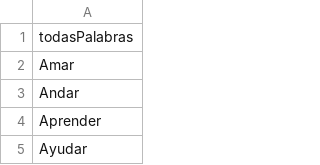
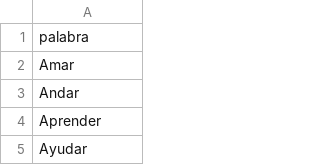
Before and after one commit to calevgabrielsanchez/protoust, a CSV file: public/csv/todasPalabras.csv, drawn as a sheet; only a part is shown.

```diff
--- a/public/csv/todasPalabras.csv
+++ b/public/csv/todasPalabras.csv
@@ -1,2 +1,2 @@
-todasPalabras
+palabra
 Amar
```
Also changed, not shown: 3 other files.
